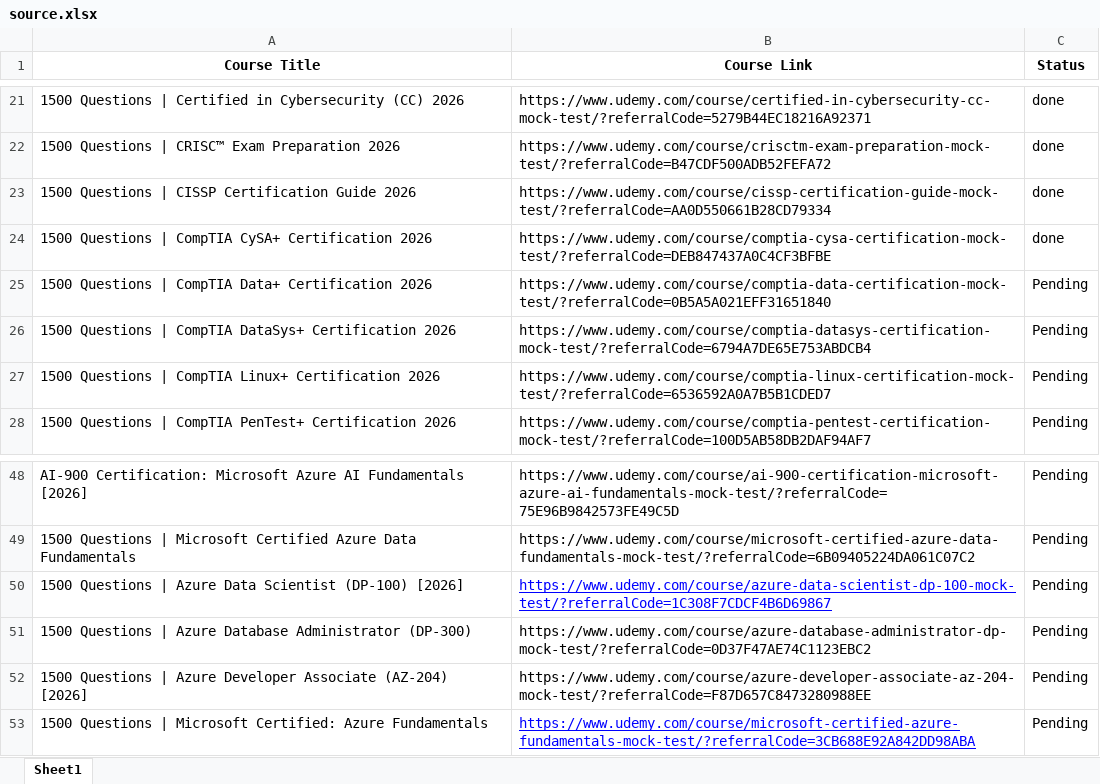
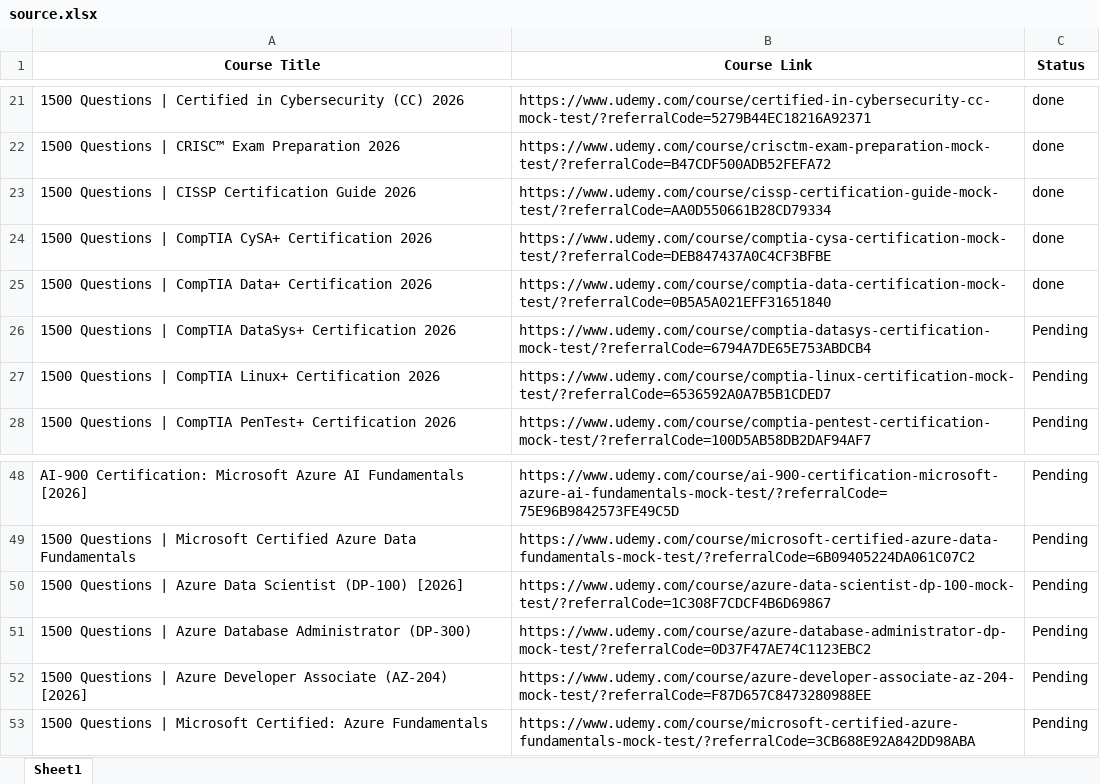
Before and after one commit to cssmatter/linkedin-page-rss, an Excel workbook: source.xlsx, sheet Sheet1, drawn as a sheet; only a part is shown, gaps mark what is left out; values as stored, in another font and other column widths than the file's, no borders; the diff names each change by its address in the sheet, - before the commit and + after, or states it on an @@ line.

Commit message:
chore: update RSS feed and Excel status [skip ci]

```diff
--- a/source.xlsx (sheet Sheet1)
+++ b/source.xlsx (sheet Sheet1)
-C25 (Status): Pending
+C25 (Status): done
@@ B50 underline: on → off, text colour: #0000FF → black @@
@@ B53 underline: on → off, text colour: #0000FF → black @@
```
Also changed, not shown: 2 other files.
